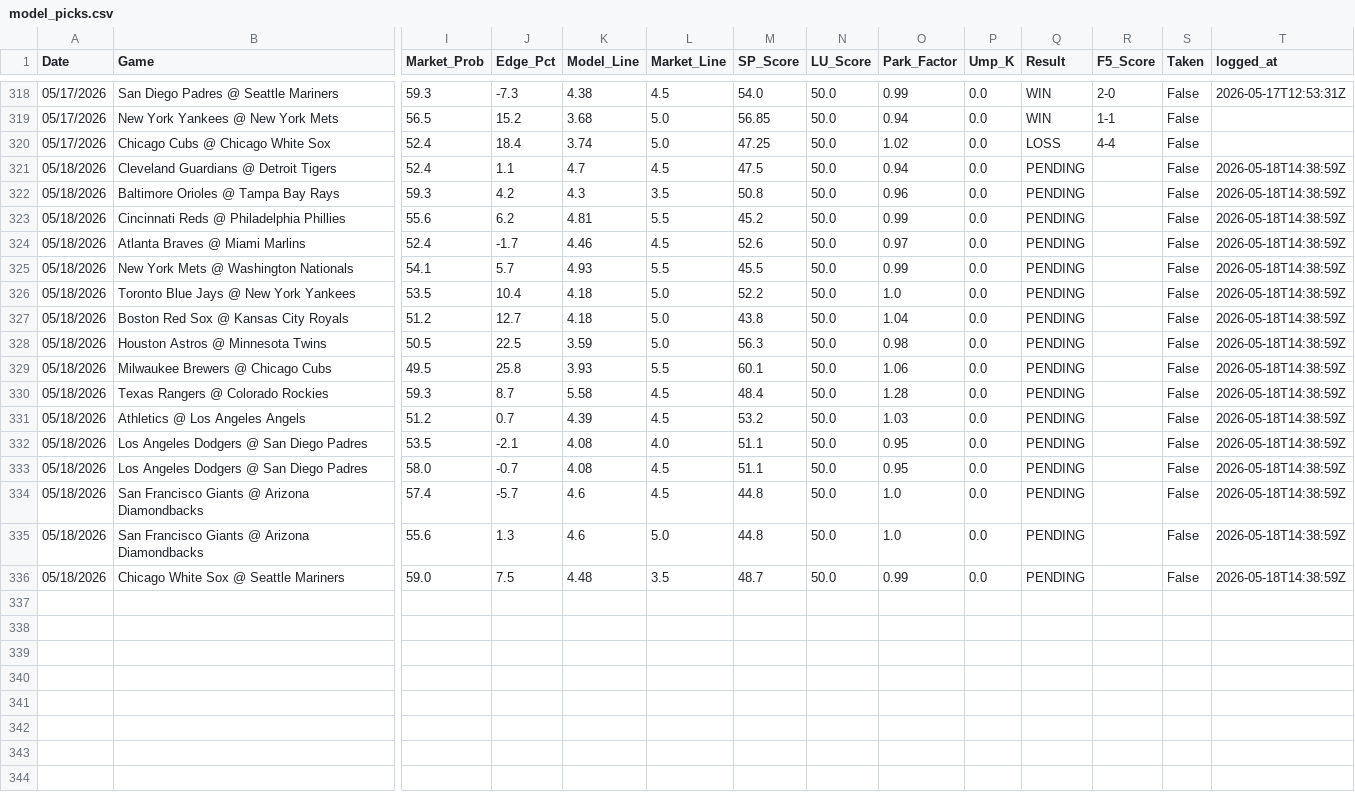
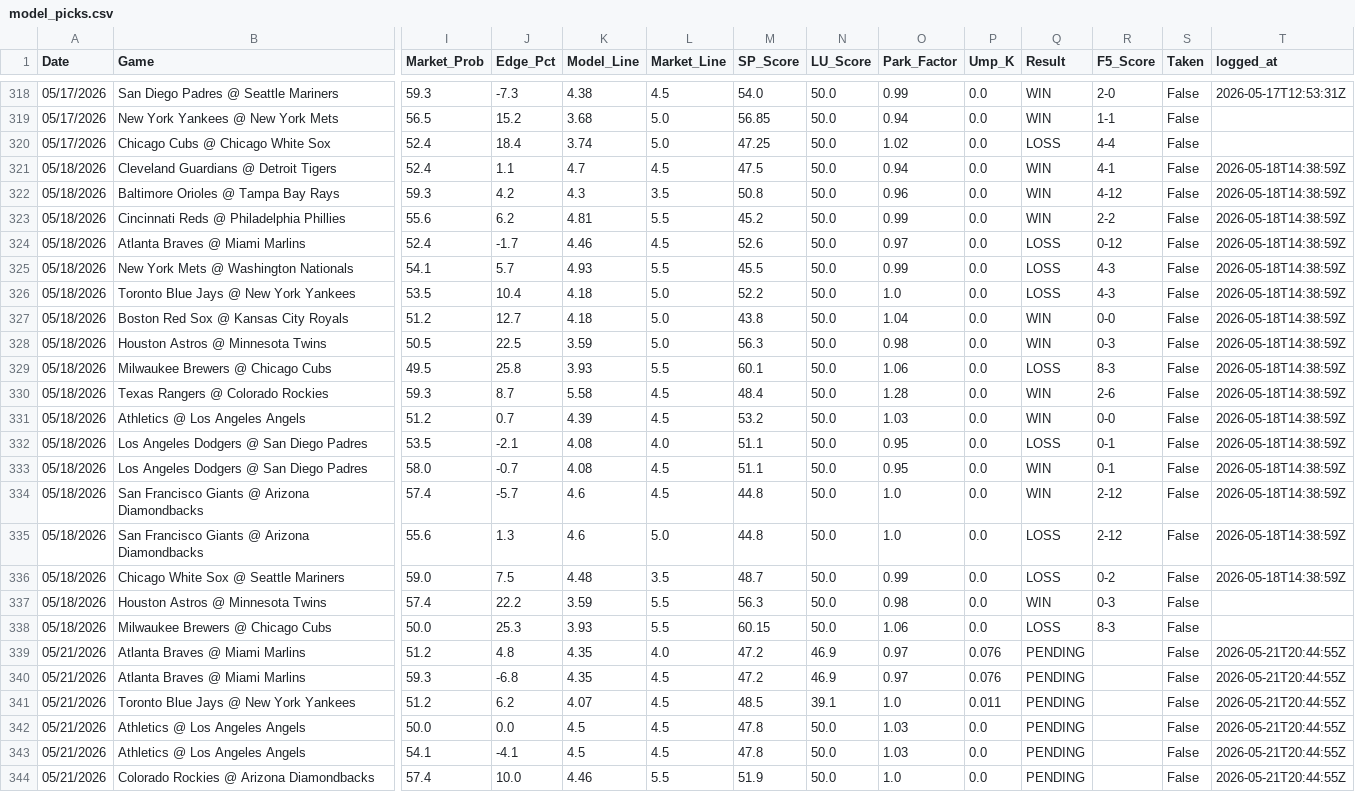
Before and after one commit to reesesetzer-pro/mlb-f5-model, a CSV file: model_picks.csv, drawn as a sheet; only a part is shown, gaps mark what is left out; rows hold the shown columns only; the diff names each change by its address in the sheet, - before the commit and + after, or states it on an @@ line.

Commit message:
picks: sync 2026-05-21

```diff
--- a/model_picks.csv
+++ b/model_picks.csv
-Q321:Q323 (Result): PENDING
+Q321:Q323 (Result): WIN
-R321 (F5_Score): (empty)
+R321 (F5_Score): 4-1
-R322 (F5_Score): (empty)
+R322 (F5_Score): 4-12
-R323 (F5_Score): (empty)
+R323 (F5_Score): 2-2
-Q324:Q326 (Result): PENDING
+Q324:Q326 (Result): LOSS
-R324 (F5_Score): (empty)
+R324 (F5_Score): 0-12
-R325:R326 (F5_Score): (empty)
+R325:R326 (F5_Score): 4-3
-Q327:Q328 (Result): PENDING
+Q327:Q328 (Result): WIN
-R327 (F5_Score): (empty)
+R327 (F5_Score): 0-0
-R328 (F5_Score): (empty)
+R328 (F5_Score): 0-3
-Q329 (Result): PENDING
+Q329 (Result): LOSS
-R329 (F5_Score): (empty)
+R329 (F5_Score): 8-3
-Q330:Q331 (Result): PENDING
+Q330:Q331 (Result): WIN
-R330 (F5_Score): (empty)
+R330 (F5_Score): 2-6
-R331 (F5_Score): (empty)
+R331 (F5_Score): 0-0
-Q332 (Result): PENDING
+Q332 (Result): LOSS
-R332:R333 (F5_Score): (empty)
+R332:R333 (F5_Score): 0-1
-Q333:Q334 (Result): PENDING
+Q333:Q334 (Result): WIN
-R334:R335 (F5_Score): (empty)
+R334:R335 (F5_Score): 2-12
-Q335:Q336 (Result): PENDING
+Q335:Q336 (Result): LOSS
-R336 (F5_Score): (empty)
+R336 (F5_Score): 0-2
+row 337: 05/18/2026 | Houston Astros @ Minnesota Twins | 57.4 | 22.2 | 3.59 | 5.5 | 56.3 | 50.0 | 0.98 | 0.0 | WIN | 0-3 | False
+row 338: 05/18/2026 | Milwaukee Brewers @ Chicago Cubs | 50.0 | 25.3 | 3.93 | 5.5 | 60.15 | 50.0 | 1.06 | 0.0 | LOSS | 8-3 | False
+row 339: 05/21/2026 | Atlanta Braves @ Miami Marlins | 51.2 | 4.8 | 4.35 | 4.0 | 47.2 | 46.9 | 0.97 | 0.076 | PENDING |  | False | 2026-05-21T20:44:55Z
+row 340: 05/21/2026 | Atlanta Braves @ Miami Marlins | 59.3 | -6.8 | 4.35 | 4.5 | 47.2 | 46.9 | 0.97 | 0.076 | PENDING |  | False | 2026-05-21T20:44:55Z
+row 341: 05/21/2026 | Toronto Blue Jays @ New York Yankees | 51.2 | 6.2 | 4.07 | 4.5 | 48.5 | 39.1 | 1.0 | 0.011 | PENDING |  | False | 2026-05-21T20:44:55Z
+row 342: 05/21/2026 | Athletics @ Los Angeles Angels | 50.0 | 0.0 | 4.5 | 4.5 | 47.8 | 50.0 | 1.03 | 0.0 | PENDING |  | False | 2026-05-21T20:44:55Z
+row 343: 05/21/2026 | Athletics @ Los Angeles Angels | 54.1 | -4.1 | 4.5 | 4.5 | 47.8 | 50.0 | 1.03 | 0.0 | PENDING |  | False | 2026-05-21T20:44:55Z
+row 344: 05/21/2026 | Colorado Rockies @ Arizona Diamondbacks | 57.4 | 10.0 | 4.46 | 5.5 | 51.9 | 50.0 | 1.0 | 0.0 | PENDING |  | False | 2026-05-21T20:44:55Z
```
